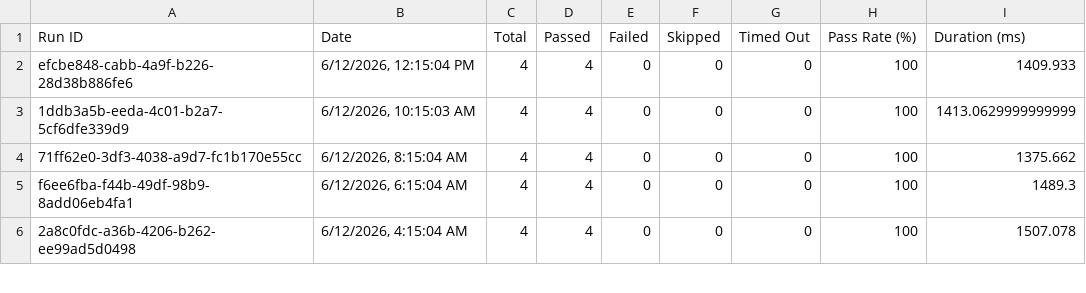
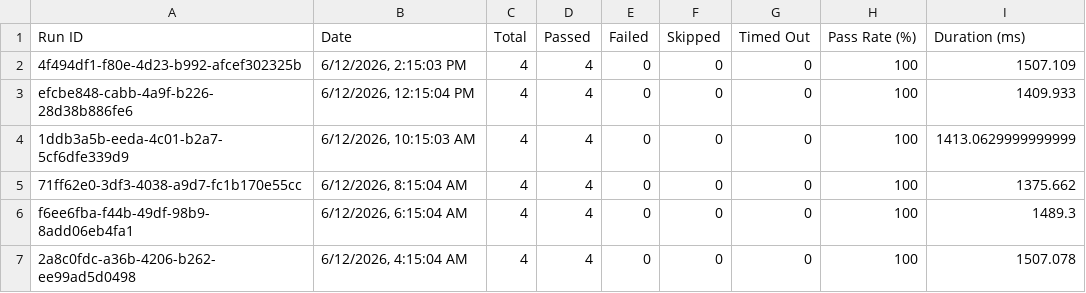
Before and after one commit to saira-uwc/asksam-datascience-automation, a CSV file: docs/exports/all-runs-summary.csv, drawn as a sheet; only a part is shown; the diff names each change by its address in the sheet, - before the commit and + after, or states it on an @@ line.

```diff
--- a/docs/exports/all-runs-summary.csv
+++ b/docs/exports/all-runs-summary.csv
+row 2: 4f494df1-f80e-4d23-b992-afcef302325b | 6/12/2026, 2:15:03 PM | 4 | 4 | 0 | 0 | 0 | 100 | 1507.109
```
Also changed, not shown: docs/exports/current-run.csv, 6 other files.
